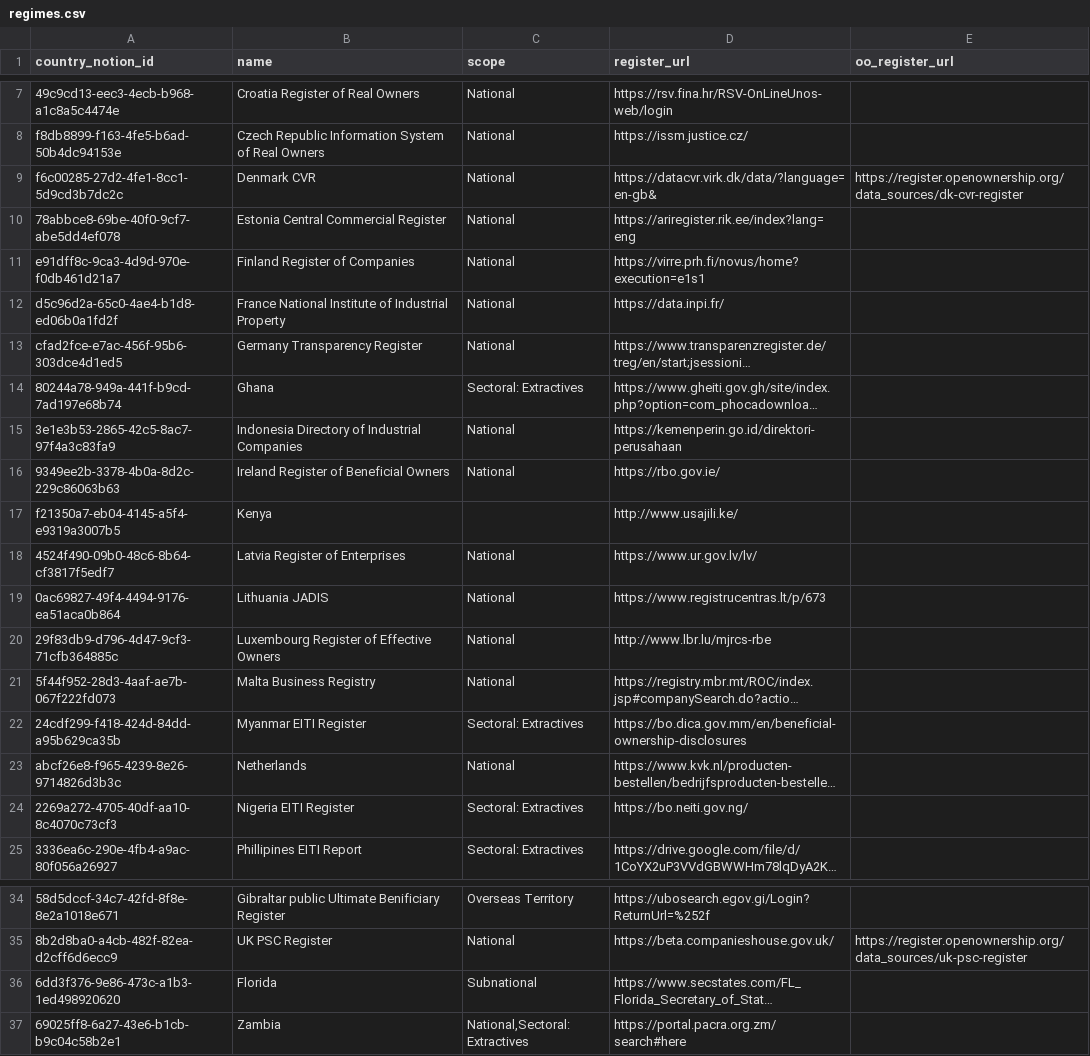
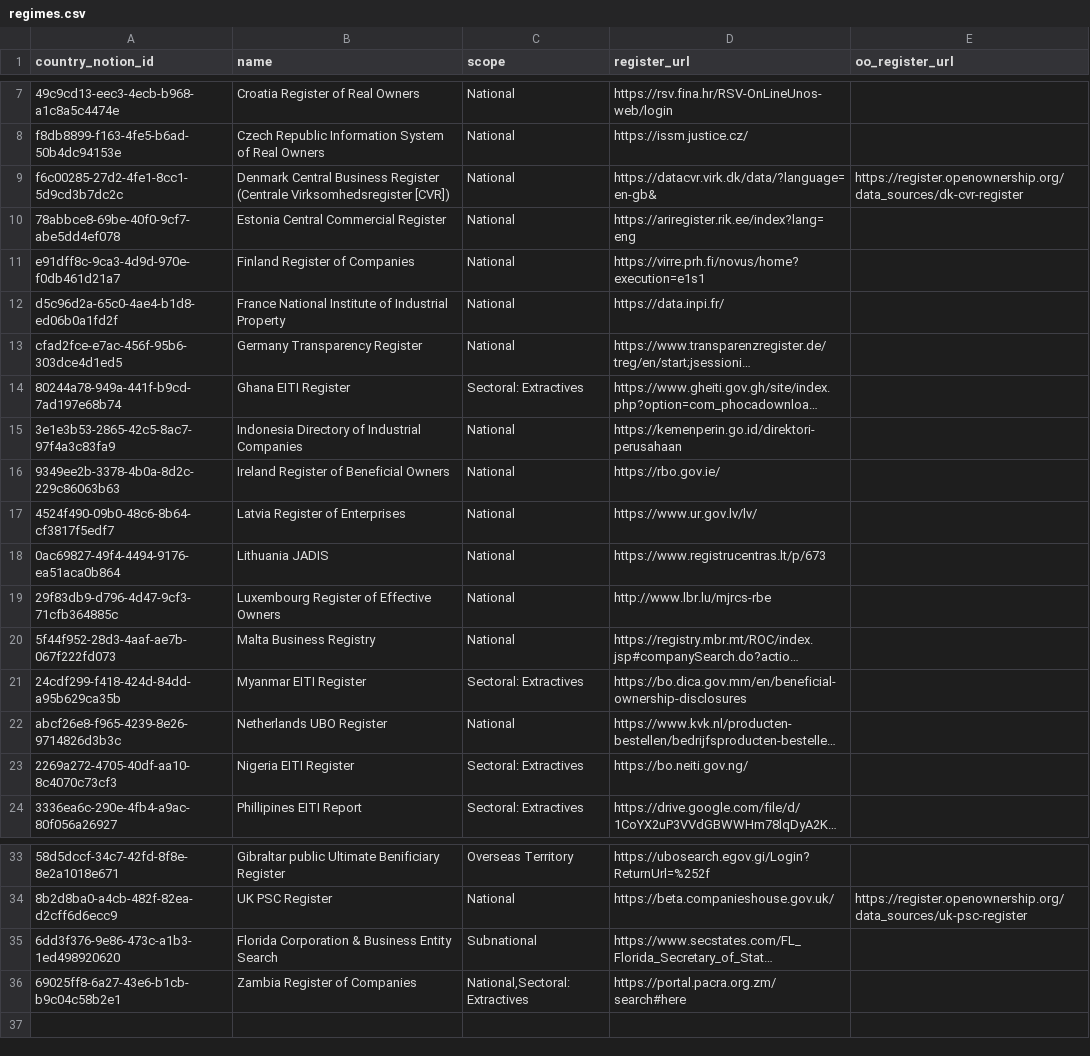
Before and after one commit to openownership/openownership.beta, a CSV file: _data/regimes.csv, drawn as a sheet; only a part is shown, gaps mark what is left out; long unchanged cells end in …; removed rows and columns are numbered as before the commit, all else as after; the diff names each change by its address in the sheet, - before the commit and + after, or states it on an @@ line.

```diff
--- a/_data/regimes.csv
+++ b/_data/regimes.csv
-B9 (name): Denmark CVR
+B9 (name): Denmark Central Business Register (Centrale Virksomhedsregister [CVR])
-B14 (name): Ghana
+B14 (name): Ghana EITI Register
-row 17: f21350a7-eb04-4145-a5f4-e9319a3007b5 | Kenya |  | http://www.usajili.ke/
-B22 (name): Netherlands
+B22 (name): Netherlands UBO Register
-B35 (name): Florida
+B35 (name): Florida Corporation & Business Entity Search
-B36 (name): Zambia
+B36 (name): Zambia Register of Companies
```
Also changed, not shown: _data/countries.csv.
